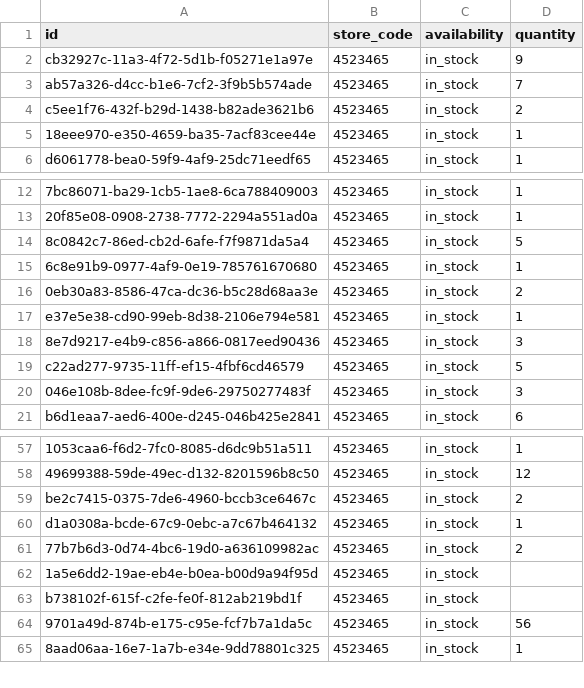
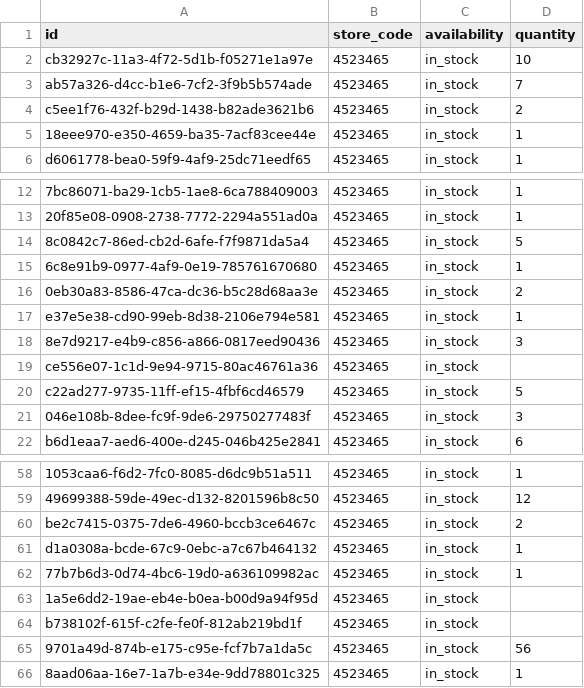
Before and after one commit to lautsu-afk/wix-local-inventory, a TSV file: docs/local_inventory.tsv, drawn as a sheet; only a part is shown, gaps mark what is left out.

```diff
--- a/docs/local_inventory.tsv
+++ b/docs/local_inventory.tsv
@@ -1,3 +1,3 @@
 id	store_code	availability	quantity
-cb32927c-11a3-4f72-5d1b-f05271e1a97e	4523465	in_stock	9
+cb32927c-11a3-4f72-5d1b-f05271e1a97e	4523465	in_stock	10
 ab57a326-d4cc-b1e6-7cf2-3f9b5b574ade	4523465	in_stock	7
@@ -18,2 +18,3 @@ e37e5e38-cd90-99eb-8d38-2106e794e581	4523465	in_stock	1
 8e7d9217-e4b9-c856-a866-0817eed90436	4523465	in_stock	3
+ce556e07-1c1d-9e94-9715-80ac46761a36	4523465	in_stock	
 c22ad277-9735-11ff-ef15-4fbf6cd46579	4523465	in_stock	5
@@ -60,3 +61,3 @@ be2c7415-0375-7de6-4960-bccb3ce6467c	4523465	in_stock	2
 d1a0308a-bcde-67c9-0ebc-a7c67b464132	4523465	in_stock	1
-77b7b6d3-0d74-4bc6-19d0-a636109982ac	4523465	in_stock	2
+77b7b6d3-0d74-4bc6-19d0-a636109982ac	4523465	in_stock	1
 1a5e6dd2-19ae-eb4e-b0ea-b00d9a94f95d	4523465	in_stock	
```
